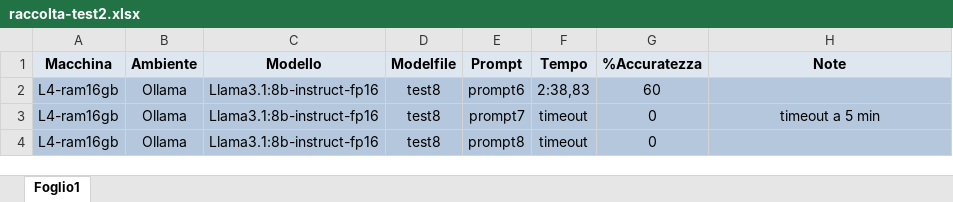
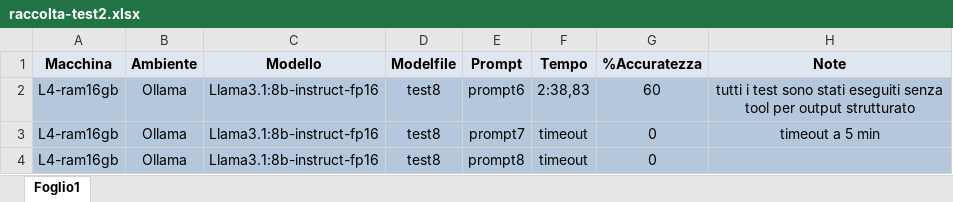
Before and after one commit to LeinadAro/LLM-data-extraction, an Excel workbook: test-estrazione-dati/raccolta-test2.xlsx, sheet Foglio1, drawn as a sheet; only a part is shown; values as stored, in another font and other column widths than the file's, no borders; the diff names each change by its address in the sheet, - before the commit and + after, or states it on an @@ line.

```diff
--- a/test-estrazione-dati/raccolta-test2.xlsx (sheet Foglio1)
+++ b/test-estrazione-dati/raccolta-test2.xlsx (sheet Foglio1)
-H2 (Note): (empty)
+H2 (Note): tutti i test sono stati eseguiti senza tool per output strutturato
```
Also changed, not shown: 3 other files.
